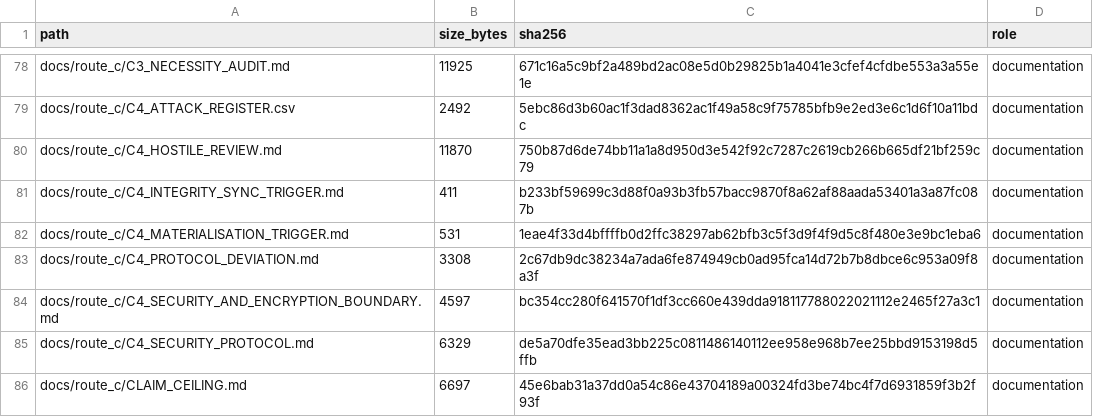
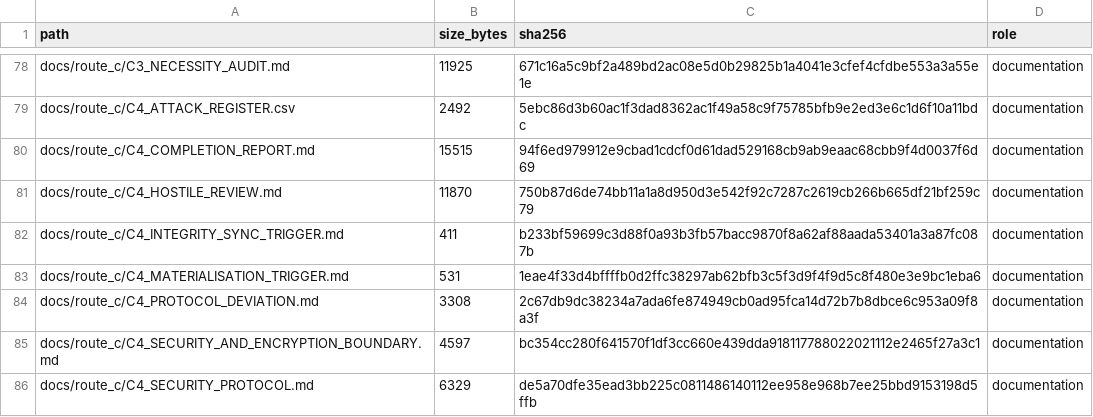
Before and after one commit to antonioclim/TEA-Sim-TrustEvidence, a TSV file: FILE_MANIFEST.tsv, drawn as a sheet; only a part is shown, gaps mark what is left out; the shorter side is filled out with more unchanged rows; the diff names each change by its address in the sheet, - before the commit and + after, or states it on an @@ line.

```diff
--- a/FILE_MANIFEST.tsv
+++ b/FILE_MANIFEST.tsv
+row 80: docs/route_c/C4_COMPLETION_REPORT.md | 15515 | 94f6ed979912e9cbad1cdcf0d61dad529168cb9ab9eaac68cbb9f4d0037f6d69 | documentation
```
Also changed, not shown: 1 other file.
